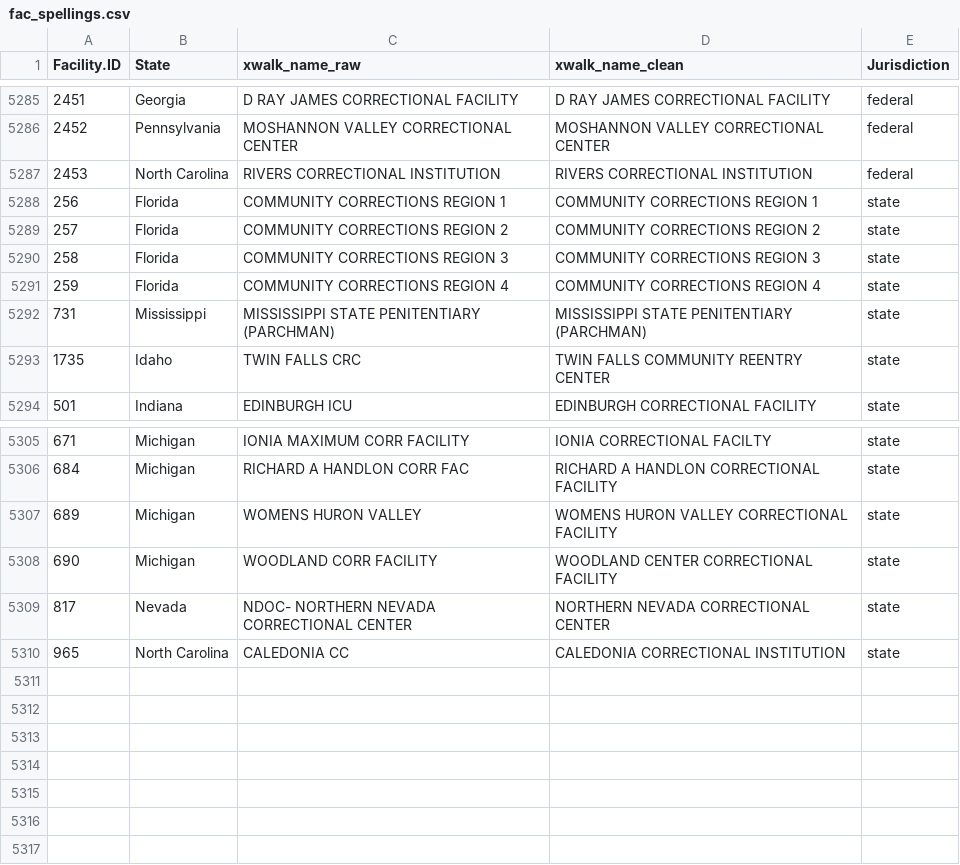
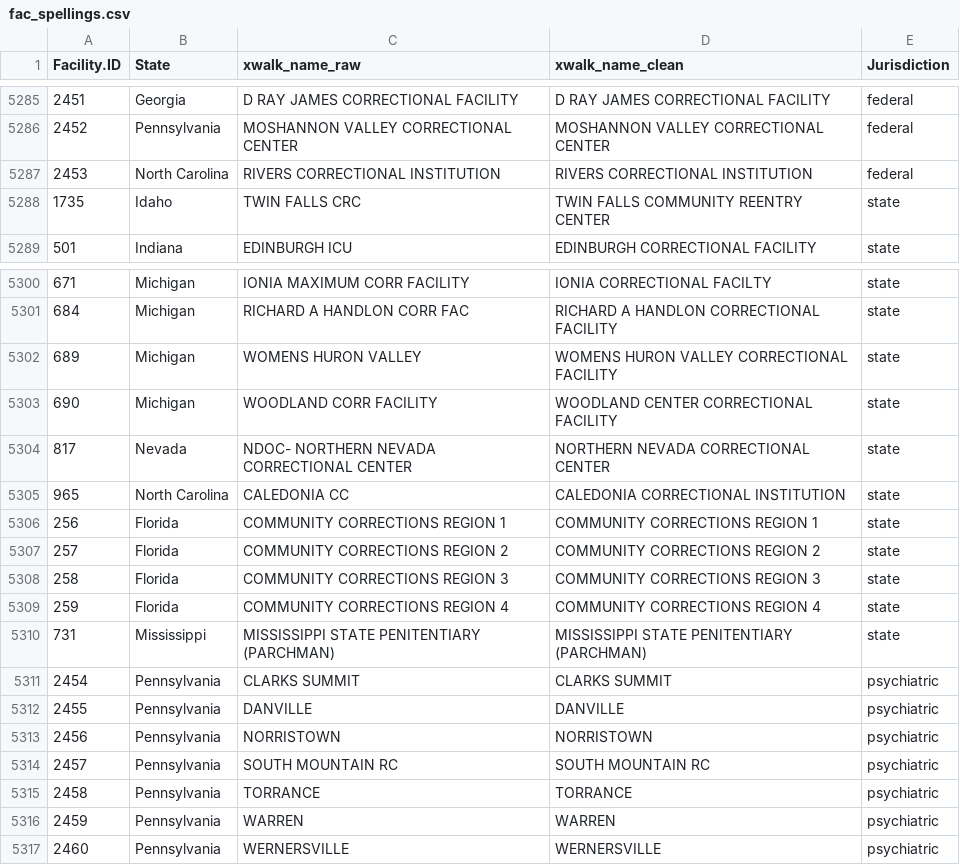
Before and after one commit to uclalawcovid19behindbars/facility_data, a CSV file: data/fac_spellings.csv, drawn as a sheet; only a part is shown, gaps mark what is left out.

```diff
--- a/data/fac_spellings.csv
+++ b/data/fac_spellings.csv
@@ -5287,7 +5287,2 @@
 2453,"North Carolina","RIVERS CORRECTIONAL INSTITUTION","RIVERS CORRECTIONAL INSTITUTION","federal"
-256,"Florida","COMMUNITY CORRECTIONS REGION 1","COMMUNITY CORRECTIONS REGION 1","state"
-257,"Florida","COMMUNITY CORRECTIONS REGION 2","COMMUNITY CORRECTIONS REGION 2","state"
-258,"Florida","COMMUNITY CORRECTIONS REGION 3","COMMUNITY CORRECTIONS REGION 3","state"
-259,"Florida","COMMUNITY CORRECTIONS REGION 4","COMMUNITY CORRECTIONS REGION 4","state"
-731,"Mississippi","MISSISSIPPI STATE PENITENTIARY (PARCHMAN)","MISSISSIPPI STATE PENITENTIARY (PARCHMAN)","state"
 1735,"Idaho","TWIN FALLS CRC","TWIN FALLS COMMUNITY REENTRY CENTER","state"
@@ -5310 +5305,13 @@
 965,"North Carolina","CALEDONIA CC","CALEDONIA CORRECTIONAL INSTITUTION","state"
+256,"Florida","COMMUNITY CORRECTIONS REGION 1","COMMUNITY CORRECTIONS REGION 1","state"
+257,"Florida","COMMUNITY CORRECTIONS REGION 2","COMMUNITY CORRECTIONS REGION 2","state"
+258,"Florida","COMMUNITY CORRECTIONS REGION 3","COMMUNITY CORRECTIONS REGION 3","state"
+259,"Florida","COMMUNITY CORRECTIONS REGION 4","COMMUNITY CORRECTIONS REGION 4","state"
+731,"Mississippi","MISSISSIPPI STATE PENITENTIARY (PARCHMAN)","MISSISSIPPI STATE PENITENTIARY (PARCHMAN)","state"
+2454,"Pennsylvania","CLARKS SUMMIT","CLARKS SUMMIT","psychiatric"
+2455,"Pennsylvania","DANVILLE","DANVILLE","psychiatric"
+2456,"Pennsylvania","NORRISTOWN","NORRISTOWN","psychiatric"
+2457,"Pennsylvania","SOUTH MOUNTAIN RC","SOUTH MOUNTAIN RC","psychiatric"
+2458,"Pennsylvania","TORRANCE","TORRANCE","psychiatric"
+2459,"Pennsylvania","WARREN","WARREN","psychiatric"
+2460,"Pennsylvania","WERNERSVILLE","WERNERSVILLE","psychiatric"
```
Also changed, not shown: data/fac_data.csv.
